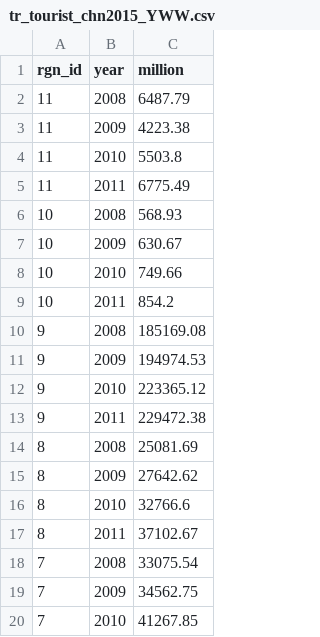
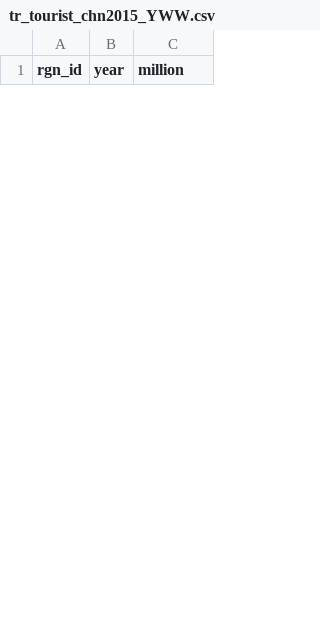
Before and after one commit to OHI-Science/chn, a CSV file: province2015/layers/tr_tourist_chn2015_YWW.csv, drawn as a sheet; only a part is shown; removed rows and columns are numbered as before the commit, all else as after; the diff covers the shown part only; the diff names each change by its address in the sheet, - before the commit and + after, or states it on an @@ line.

Commit message:
added/changed new data in TR prep

```diff
--- a/province2015/layers/tr_tourist_chn2015_YWW.csv
+++ b/province2015/layers/tr_tourist_chn2015_YWW.csv
-row 2: 11 | 2008 | 6487.79
-row 3: 11 | 2009 | 4223.38
-row 4: 11 | 2010 | 5503.8
-row 5: 11 | 2011 | 6775.49
-row 6: 10 | 2008 | 568.93
-row 7: 10 | 2009 | 630.67
-row 8: 10 | 2010 | 749.66
-row 9: 10 | 2011 | 854.2
-row 10: 9 | 2008 | 185169.08
-row 11: 9 | 2009 | 194974.53
-row 12: 9 | 2010 | 223365.12
-row 13: 9 | 2011 | 229472.38
-row 14: 8 | 2008 | 25081.69
-row 15: 8 | 2009 | 27642.62
-row 16: 8 | 2010 | 32766.6
-row 17: 8 | 2011 | 37102.67
-row 18: 7 | 2008 | 33075.54
-row 19: 7 | 2009 | 34562.75
-row 20: 7 | 2010 | 41267.85
```
Also changed, not shown: 22 added rows and 25 removed rows elsewhere in this file, province2015/pre-proc/7_TR/6G_tr_tourist_chn2015_YWW.csv, province2015/prep/7_TR/tr_tourist_chn2015_YWW.csv, 6 other files.
